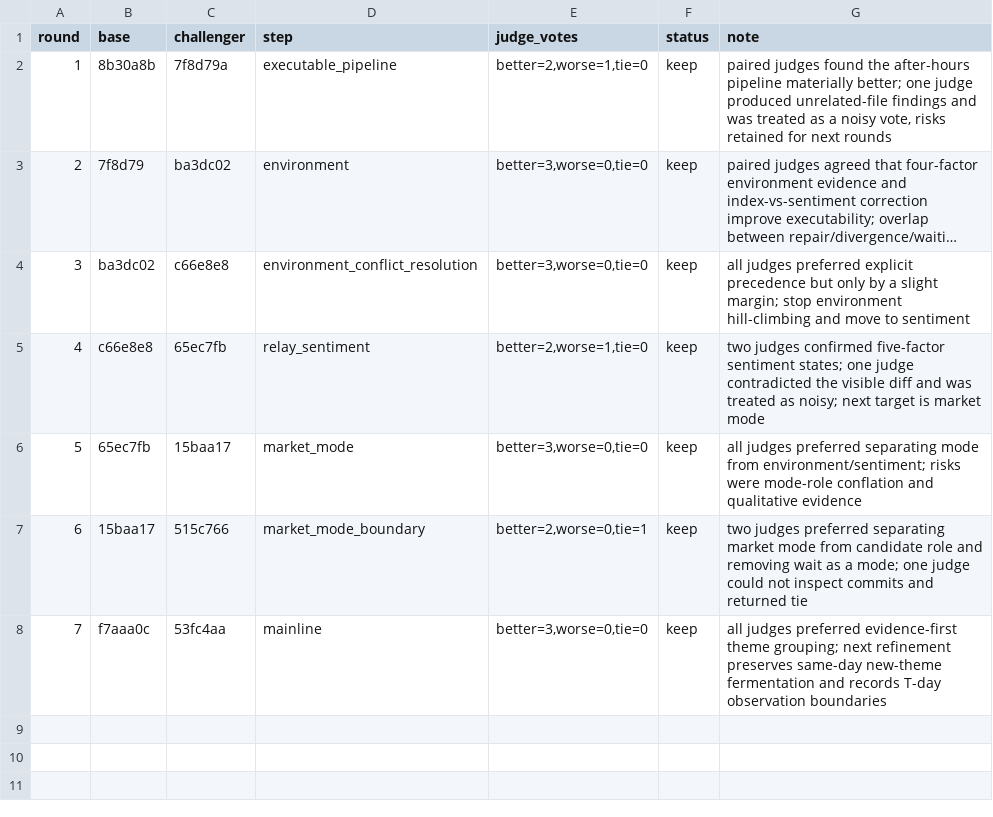
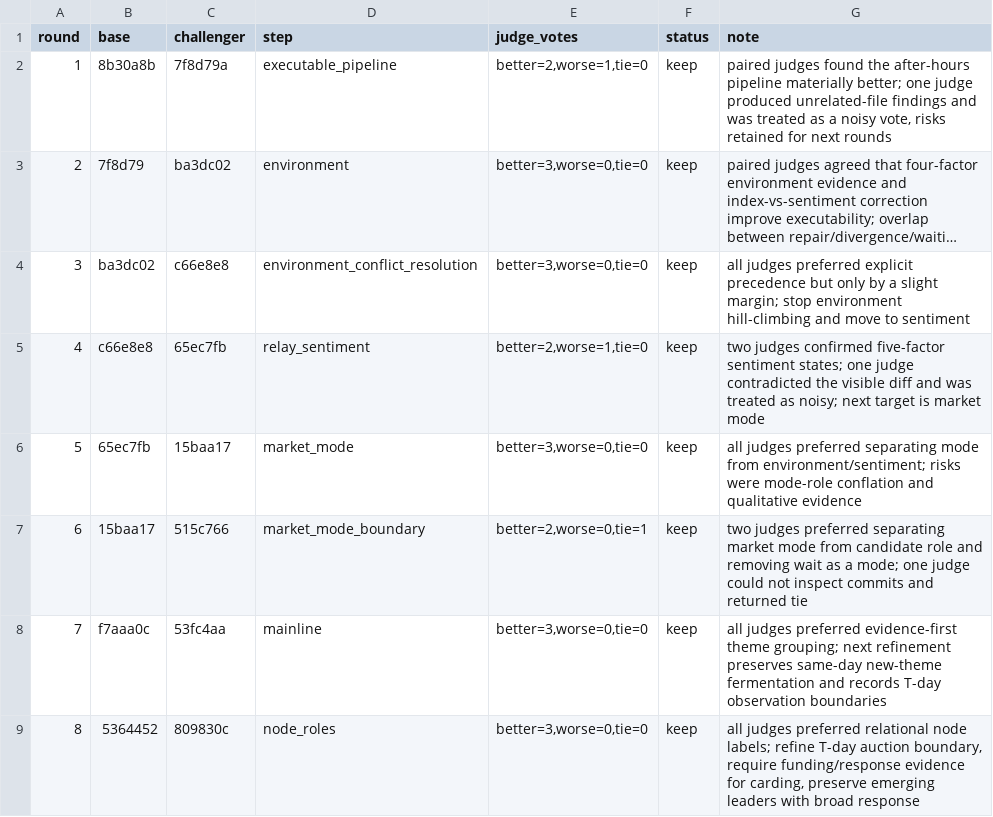
Before and after one commit to dongzzzzzzzzz/new-trade-skill, a TSV file: evolution/results.tsv, drawn as a sheet; long unchanged cells end in …; the diff names each change by its address in the sheet, - before the commit and + after, or states it on an @@ line.

```diff
--- a/evolution/results.tsv
+++ b/evolution/results.tsv
+row 9: 8 | 5364452 | 809830c | node_roles | better=3,worse=0,tie=0 | keep | all judges preferred relational node labels; refine T-day auction boundary, require funding/response evidence for carding, preserve emerging leaders with broad response
```
Also changed, not shown: 1 other file.
